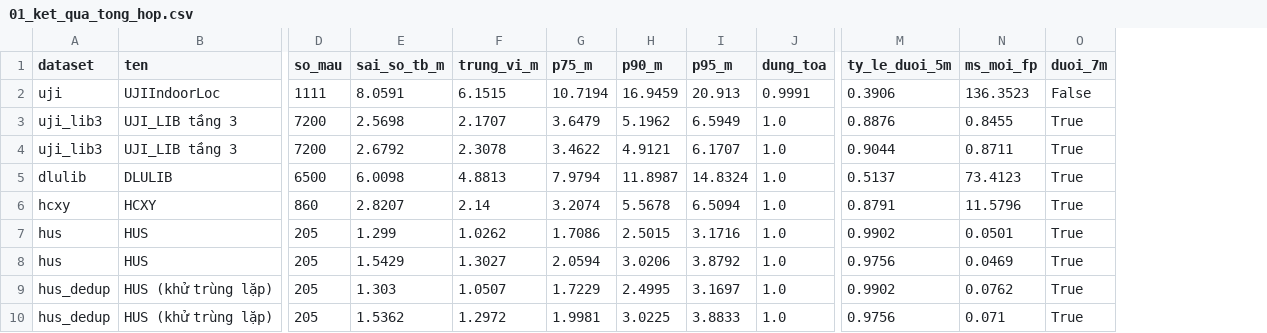
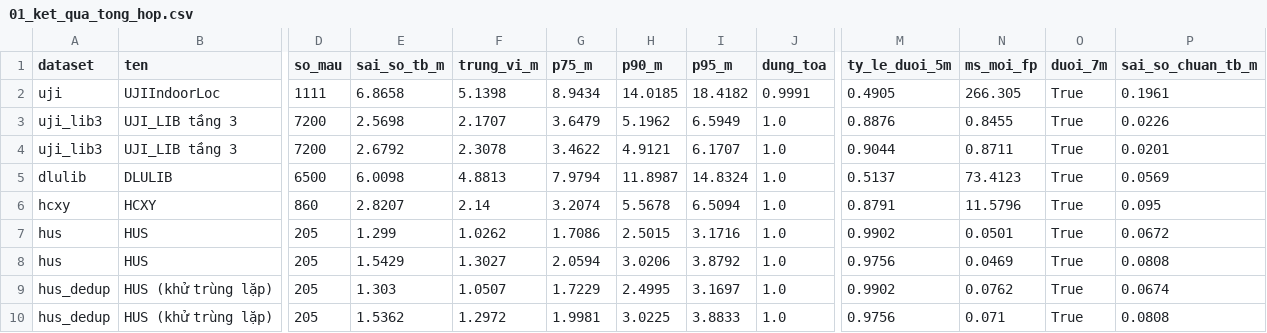
Before and after one commit to ThaiTaka/HUIM-IPS-, a CSV file: BAOCAO/so_lieu/01_ket_qua_tong_hop.csv, drawn as a sheet; only a part is shown, gaps mark what is left out; the diff names each change by its address in the sheet, - before the commit and + after, or states it on an @@ line.

```diff
--- a/BAOCAO/so_lieu/01_ket_qua_tong_hop.csv
+++ b/BAOCAO/so_lieu/01_ket_qua_tong_hop.csv
+column P (sai_so_chuan_tb_m), rows 2-10: 0.1961 | 0.0226 | 0.0201 | 0.0569 | 0.095 | 0.0672 | 0.0808 | 0.0674 | 0.0808
-E2 (sai_so_tb_m): 8.0591
+E2 (sai_so_tb_m): 6.8658
-F2 (trung_vi_m): 6.1515
+F2 (trung_vi_m): 5.1398
-G2 (p75_m): 10.7194
+G2 (p75_m): 8.9434
-H2 (p90_m): 16.9459
+H2 (p90_m): 14.0185
-I2 (p95_m): 20.913
+I2 (p95_m): 18.4182
-M2 (ty_le_duoi_5m): 0.3906
+M2 (ty_le_duoi_5m): 0.4905
-N2 (ms_moi_fp): 136.3523
+N2 (ms_moi_fp): 266.305
-O2 (duoi_7m): False
+O2 (duoi_7m): True
```
Also changed, not shown: BAOCAO/so_lieu/03_lich_su_phien_ban_uji.csv, BAOCAO/so_lieu/05_tham_chieu.csv, 25 other files.
